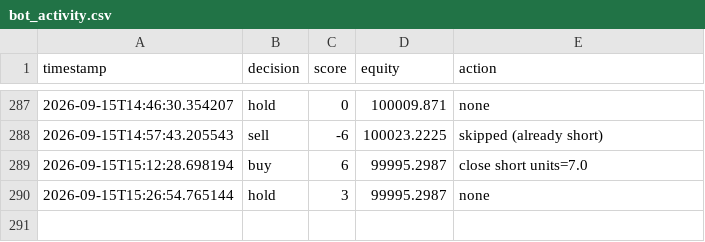
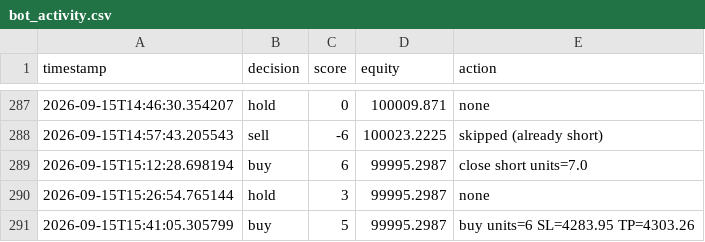
Before and after one commit to takshsheth0901-source/bot-2, a CSV file: bot_activity.csv, drawn as a sheet; only a part is shown, gaps mark what is left out; the diff names each change by its address in the sheet, - before the commit and + after, or states it on an @@ line.

```diff
--- a/bot_activity.csv
+++ b/bot_activity.csv
+row 291: 2026-09-15T15:41:05.305799 | buy | 5 | 99995.2987 | buy units=6 SL=4283.95 TP=4303.26
```
Also changed, not shown: 1 other file.
